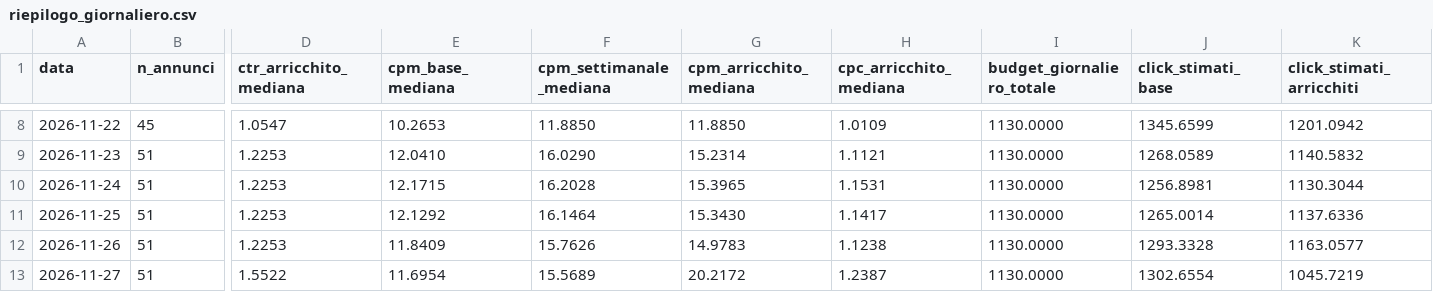
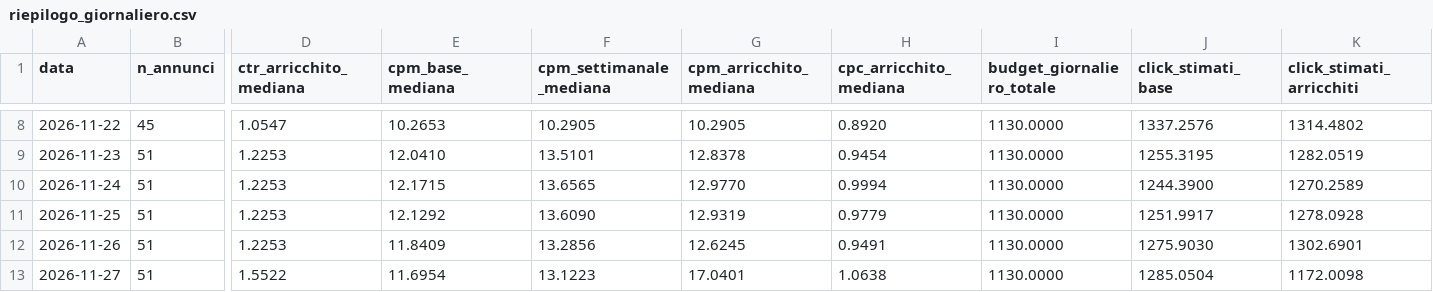
Before and after one commit to defilippismatteo/big-hack-2026, a CSV file: Prima_Analisi/Analisi_Completa_Black_Friday/riepilogo_giornaliero.csv, drawn as a sheet; only a part is shown, gaps mark what is left out; the diff covers the shown part only; the diff names each change by its address in the sheet, - before the commit and + after, or states it on an @@ line.

```diff
--- a/Prima_Analisi/Analisi_Completa_Black_Friday/riepilogo_giornaliero.csv
+++ b/Prima_Analisi/Analisi_Completa_Black_Friday/riepilogo_giornaliero.csv
-F8 (cpm_settimanale_mediana): 11.8850
+F8 (cpm_settimanale_mediana): 10.2905
-G8 (cpm_arricchito_mediana): 11.8850
+G8 (cpm_arricchito_mediana): 10.2905
-H8 (cpc_arricchito_mediana): 1.0109
+H8 (cpc_arricchito_mediana): 0.8920
-J8 (click_stimati_base): 1345.6599
+J8 (click_stimati_base): 1337.2576
-K8 (click_stimati_arricchiti): 1201.0942
+K8 (click_stimati_arricchiti): 1314.4802
-F9 (cpm_settimanale_mediana): 16.0290
+F9 (cpm_settimanale_mediana): 13.5101
-G9 (cpm_arricchito_mediana): 15.2314
+G9 (cpm_arricchito_mediana): 12.8378
-H9 (cpc_arricchito_mediana): 1.1121
+H9 (cpc_arricchito_mediana): 0.9454
-J9 (click_stimati_base): 1268.0589
+J9 (click_stimati_base): 1255.3195
-K9 (click_stimati_arricchiti): 1140.5832
+K9 (click_stimati_arricchiti): 1282.0519
-F10 (cpm_settimanale_mediana): 16.2028
+F10 (cpm_settimanale_mediana): 13.6565
-G10 (cpm_arricchito_mediana): 15.3965
+G10 (cpm_arricchito_mediana): 12.9770
-H10 (cpc_arricchito_mediana): 1.1531
+H10 (cpc_arricchito_mediana): 0.9994
-J10 (click_stimati_base): 1256.8981
+J10 (click_stimati_base): 1244.3900
-K10 (click_stimati_arricchiti): 1130.3044
+K10 (click_stimati_arricchiti): 1270.2589
-F11 (cpm_settimanale_mediana): 16.1464
+F11 (cpm_settimanale_mediana): 13.6090
-G11 (cpm_arricchito_mediana): 15.3430
+G11 (cpm_arricchito_mediana): 12.9319
-H11 (cpc_arricchito_mediana): 1.1417
+H11 (cpc_arricchito_mediana): 0.9779
-J11 (click_stimati_base): 1265.0014
+J11 (click_stimati_base): 1251.9917
-K11 (click_stimati_arricchiti): 1137.6336
+K11 (click_stimati_arricchiti): 1278.0928
-F12 (cpm_settimanale_mediana): 15.7626
+F12 (cpm_settimanale_mediana): 13.2856
-G12 (cpm_arricchito_mediana): 14.9783
+G12 (cpm_arricchito_mediana): 12.6245
-H12 (cpc_arricchito_mediana): 1.1238
+H12 (cpc_arricchito_mediana): 0.9491
-J12 (click_stimati_base): 1293.3328
+J12 (click_stimati_base): 1275.9030
-K12 (click_stimati_arricchiti): 1163.0577
+K12 (click_stimati_arricchiti): 1302.6901
-F13 (cpm_settimanale_mediana): 15.5689
+F13 (cpm_settimanale_mediana): 13.1223
-G13 (cpm_arricchito_mediana): 20.2172
+G13 (cpm_arricchito_mediana): 17.0401
-H13 (cpc_arricchito_mediana): 1.2387
+H13 (cpc_arricchito_mediana): 1.0638
-J13 (click_stimati_base): 1302.6554
+J13 (click_stimati_base): 1285.0504
-K13 (click_stimati_arricchiti): 1045.7219
+K13 (click_stimati_arricchiti): 1172.0098
```
Also changed, not shown: 46 edited cells elsewhere in this file, Prima_Analisi/Analisi_Completa_Black_Friday/decisioni_adset_budget.csv, 5 other files.
